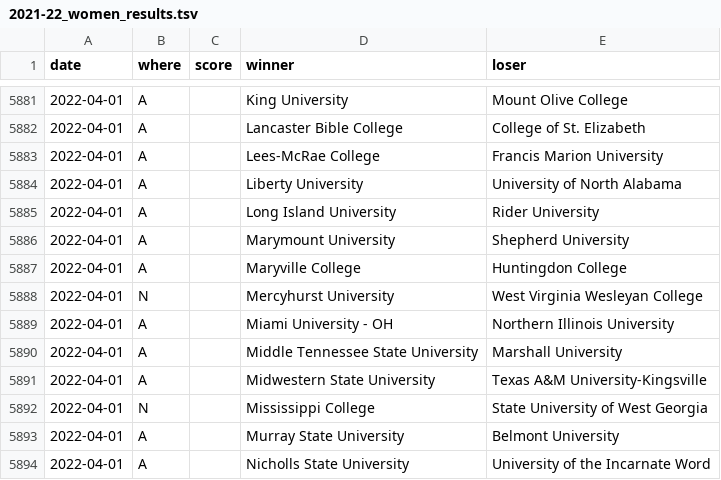
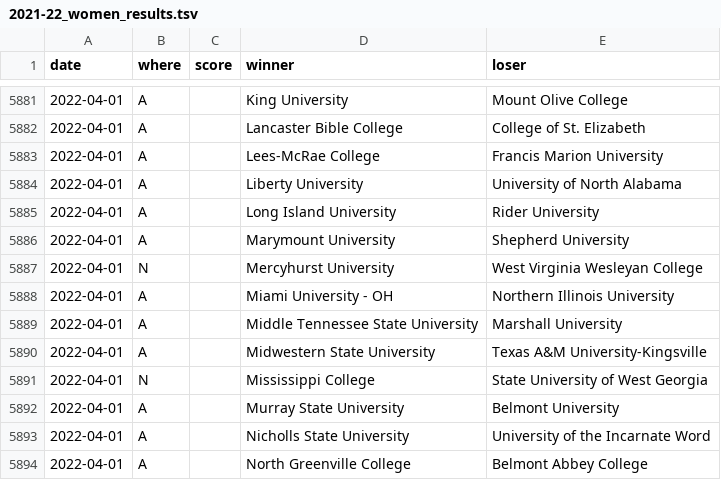
Before and after one commit to TennisOpenData/college-tennis-massey, a TSV file: 2021-22_women_results.tsv, drawn as a sheet; only a part is shown, gaps mark what is left out; the shorter side is filled out with more unchanged rows; the diff names each change by its address in the sheet, - before the commit and + after, or states it on an @@ line.

```diff
--- a/2021-22_women_results.tsv
+++ b/2021-22_women_results.tsv
-row 5887: 2022-04-01 | A |  | Maryville College | Huntingdon College
```
Also changed, not shown: 2021-22_men_results.tsv.
